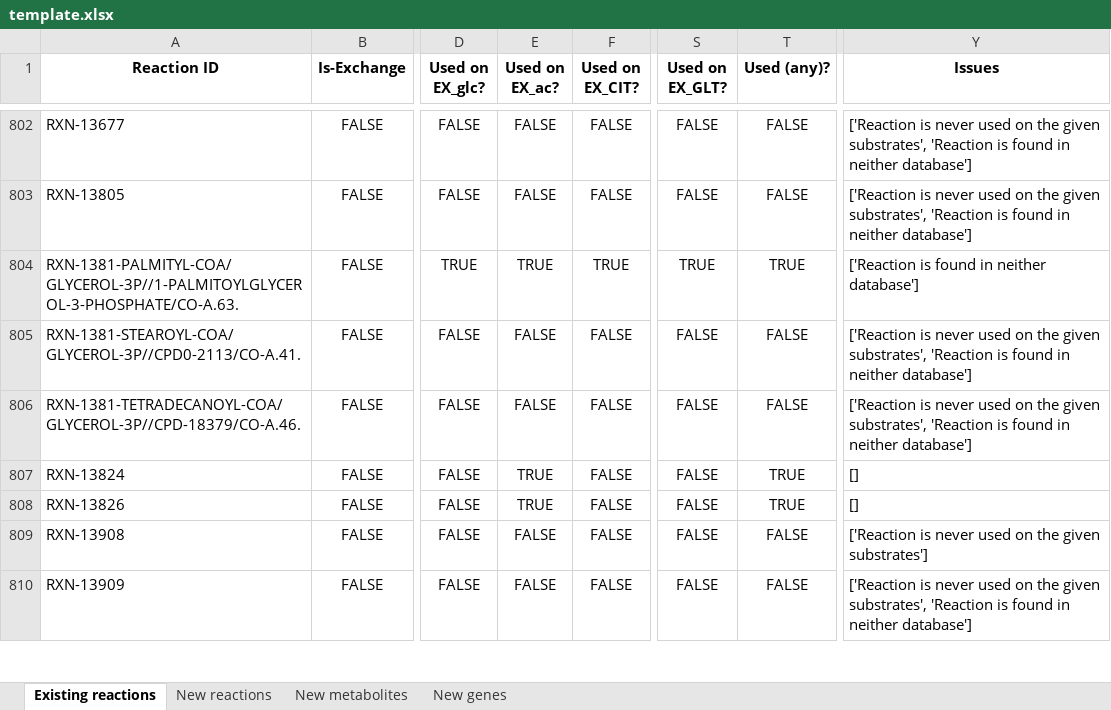
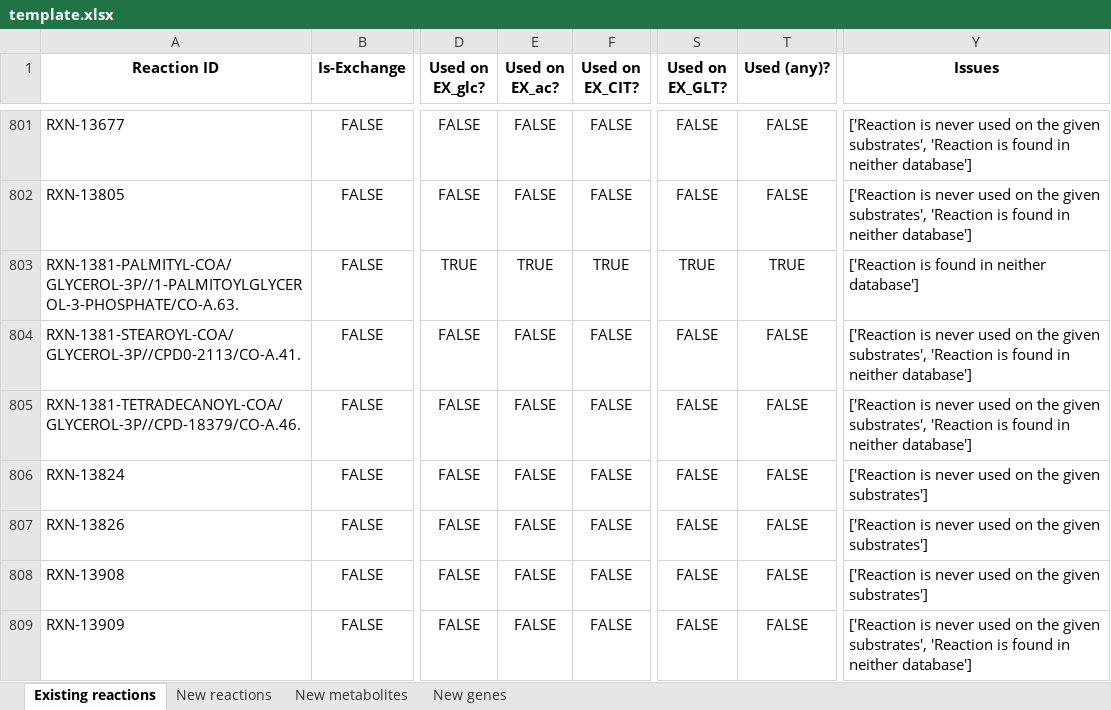
Before and after one commit to C-CoMP-STC/rpom-fba, an Excel workbook: model_building/biocyc_update_pipeline/templates/template.xlsx, sheet Existing reactions, drawn as a sheet; only a part is shown, gaps mark what is left out; values as stored, in another font and other column widths than the file's, no borders; addresses are those after the commit; the diff covers the shown part only; the diff names each change by its address in the sheet, - before the commit and + after, or states it on an @@ line.

```diff
--- a/model_building/biocyc_update_pipeline/templates/template.xlsx (sheet Existing reactions)
+++ b/model_building/biocyc_update_pipeline/templates/template.xlsx (sheet Existing reactions)
-E806:E807 (Used on EX_ac?): TRUE
+E806:E807 (Used on EX_ac?): FALSE
-T806:T807 (Used (any)?): TRUE
+T806:T807 (Used (any)?): FALSE
-Y806:Y807 (Issues): []
+Y806:Y807 (Issues): ['Reaction is never used on the given substrates']
```
Also changed, not shown: 1 added row, 1 removed row and 630 edited cells elsewhere in this sheet, sheet New genes, sheet New metabolites, sheet New reactions, 12 other files.
